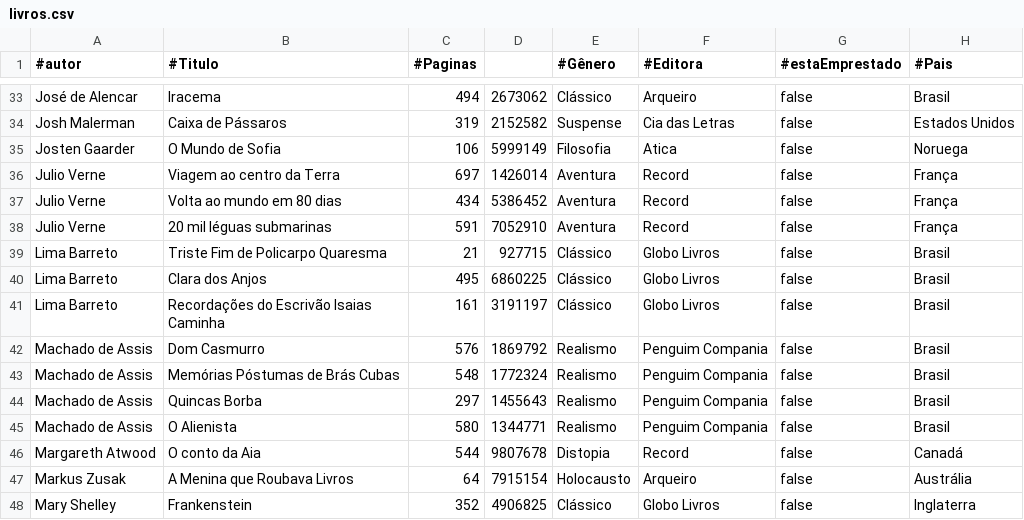
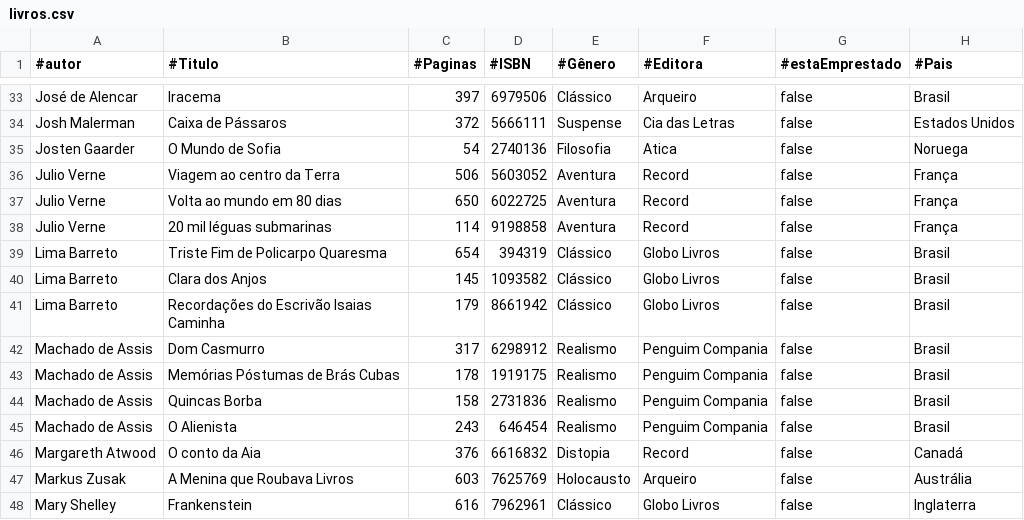
Before and after one commit to DCB-UFF/biblioteca-qa-2025.2, a CSV file: bibliotecaComunitaria/src/unidades/un2/livros.csv, drawn as a sheet; only a part is shown, gaps mark what is left out; the diff covers the shown part only; the diff names each change by its address in the sheet, - before the commit and + after, or states it on an @@ line.

```diff
--- a/bibliotecaComunitaria/src/unidades/un2/livros.csv
+++ b/bibliotecaComunitaria/src/unidades/un2/livros.csv
-D1: (empty)
+D1: #ISBN
-C33 (#Paginas): 494
+C33 (#Paginas): 397
-D33 (#ISBN): 2673062
+D33 (#ISBN): 6979506
-C34 (#Paginas): 319
+C34 (#Paginas): 372
-D34 (#ISBN): 2152582
+D34 (#ISBN): 5666111
-C35 (#Paginas): 106
+C35 (#Paginas): 54
-D35 (#ISBN): 5999149
+D35 (#ISBN): 2740136
-C36 (#Paginas): 697
+C36 (#Paginas): 506
-D36 (#ISBN): 1426014
+D36 (#ISBN): 5603052
-C37 (#Paginas): 434
+C37 (#Paginas): 650
-D37 (#ISBN): 5386452
+D37 (#ISBN): 6022725
-C38 (#Paginas): 591
+C38 (#Paginas): 114
-D38 (#ISBN): 7052910
+D38 (#ISBN): 9198858
-C39 (#Paginas): 21
+C39 (#Paginas): 654
-D39 (#ISBN): 927715
+D39 (#ISBN): 394319
-C40 (#Paginas): 495
+C40 (#Paginas): 145
-D40 (#ISBN): 6860225
+D40 (#ISBN): 1093582
-C41 (#Paginas): 161
+C41 (#Paginas): 179
-D41 (#ISBN): 3191197
+D41 (#ISBN): 8661942
-C42 (#Paginas): 576
+C42 (#Paginas): 317
-D42 (#ISBN): 1869792
+D42 (#ISBN): 6298912
-C43 (#Paginas): 548
+C43 (#Paginas): 178
-D43 (#ISBN): 1772324
+D43 (#ISBN): 1919175
-C44 (#Paginas): 297
+C44 (#Paginas): 158
-D44 (#ISBN): 1455643
+D44 (#ISBN): 2731836
-C45 (#Paginas): 580
+C45 (#Paginas): 243
-D45 (#ISBN): 1344771
+D45 (#ISBN): 646454
-C46 (#Paginas): 544
+C46 (#Paginas): 376
-D46 (#ISBN): 9807678
+D46 (#ISBN): 6616832
-C47 (#Paginas): 64
+C47 (#Paginas): 603
-D47 (#ISBN): 7915154
+D47 (#ISBN): 7625769
-C48 (#Paginas): 352
+C48 (#Paginas): 616
-D48 (#ISBN): 4906825
+D48 (#ISBN): 7962961
```
Also changed, not shown: 1 added row and 117 edited cells elsewhere in this file, bibliotecaComunitaria/src/unidades/un3/livros.csv, 7 other files.
